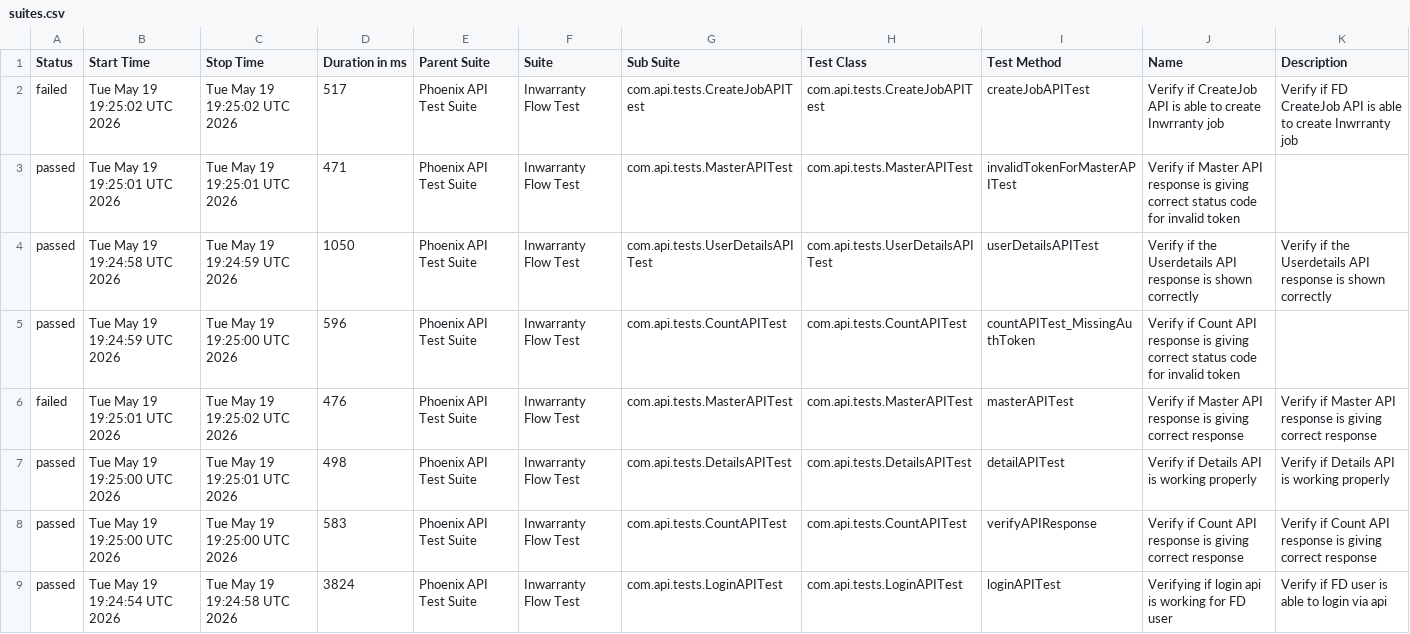
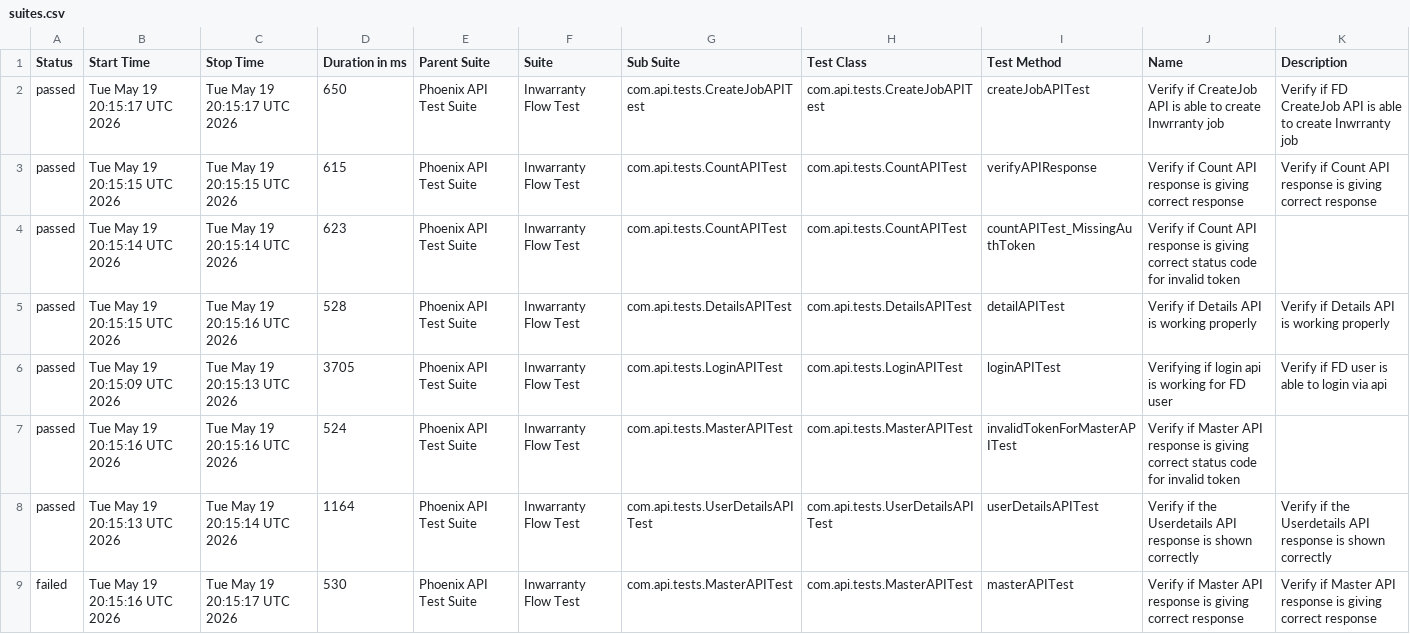
Before and after one commit to rounit/PhoenixTestAutomationFramework, a CSV file: data/suites.csv, drawn as a sheet.

```diff
--- a/data/suites.csv
+++ b/data/suites.csv
@@ -1,9 +1,9 @@
 "Status","Start Time","Stop Time","Duration in ms","Parent Suite","Suite","Sub Suite","Test Class","Test Method","Name","Description"
-"failed","Tue May 19 19:25:02 UTC 2026","Tue May 19 19:25:02 UTC 2026","517","Phoenix API Test Suite","Inwarranty Flow Test","com.api.tests.CreateJobAPITest","com.api.tests.CreateJobAPITest","createJobAPITest","Verify if CreateJob API is able to create Inwrranty job","Verify if FD CreateJob API is able to create Inwrranty job"
-"passed","Tue May 19 19:25:01 UTC 2026","Tue May 19 19:25:01 UTC 2026","471","Phoenix API Test Suite","Inwarranty Flow Test","com.api.tests.MasterAPITest","com.api.tests.MasterAPITest","invalidTokenForMasterAPITest","Verify if Master API response is giving correct status code for invalid token",""
-"passed","Tue May 19 19:24:58 UTC 2026","Tue May 19 19:24:59 UTC 2026","1050","Phoenix API Test Suite","Inwarranty Flow Test","com.api.tests.UserDetailsAPITest","com.api.tests.UserDetailsAPITest","userDetailsAPITest","Verify if the Userdetails API response is shown correctly","Verify if the Userdetails API response is shown correctly"
-"passed","Tue May 19 19:24:59 UTC 2026","Tue May 19 19:25:00 UTC 2026","596","Phoenix API Test Suite","Inwarranty Flow Test","com.api.tests.CountAPITest","com.api.tests.CountAPITest","countAPITest_MissingAuthToken","Verify if Count API response is giving correct status code for invalid token",""
-"failed","Tue May 19 19:25:01 UTC 2026","Tue May 19 19:25:02 UTC 2026","476","Phoenix API Test Suite","Inwarranty Flow Test","com.api.tests.MasterAPITest","com.api.tests.MasterAPITest","masterAPITest","Verify if Master API response is giving correct response","Verify if Master API response is giving correct response"
-"passed","Tue May 19 19:25:00 UTC 2026","Tue May 19 19:25:01 UTC 2026","498","Phoenix API Test Suite","Inwarranty Flow Test","com.api.tests.DetailsAPITest","com.api.tests.DetailsAPITest","detailAPITest","Verify if Details API is working properly","Verify if Details API is working properly"
-"passed","Tue May 19 19:25:00 UTC 2026","Tue May 19 19:25:00 UTC 2026","583","Phoenix API Test Suite","Inwarranty Flow Test","com.api.tests.CountAPITest","com.api.tests.CountAPITest","verifyAPIResponse","Verify if Count API response is giving correct response","Verify if Count API response is giving correct response"
-"passed","Tue May 19 19:24:54 UTC 2026","Tue May 19 19:24:58 UTC 2026","3824","Phoenix API Test Suite","Inwarranty Flow Test","com.api.tests.LoginAPITest","com.api.tests.LoginAPITest","loginAPITest","Verifying if login api is working for FD user","Verify if FD user is able to login via api"
+"passed","Tue May 19 20:15:17 UTC 2026","Tue May 19 20:15:17 UTC 2026","650","Phoenix API Test Suite","Inwarranty Flow Test","com.api.tests.CreateJobAPITest","com.api.tests.CreateJobAPITest","createJobAPITest","Verify if CreateJob API is able to create Inwrranty job","Verify if FD CreateJob API is able to create Inwrranty job"
+"passed","Tue May 19 20:15:15 UTC 2026","Tue May 19 20:15:15 UTC 2026","615","Phoenix API Test Suite","Inwarranty Flow Test","com.api.tests.CountAPITest","com.api.tests.CountAPITest","verifyAPIResponse","Verify if Count API response is giving correct response","Verify if Count API response is giving correct response"
+"passed","Tue May 19 20:15:14 UTC 2026","Tue May 19 20:15:14 UTC 2026","623","Phoenix API Test Suite","Inwarranty Flow Test","com.api.tests.CountAPITest","com.api.tests.CountAPITest","countAPITest_MissingAuthToken","Verify if Count API response is giving correct status code for invalid token",""
+"passed","Tue May 19 20:15:15 UTC 2026","Tue May 19 20:15:16 UTC 2026","528","Phoenix API Test Suite","Inwarranty Flow Test","com.api.tests.DetailsAPITest","com.api.tests.DetailsAPITest","detailAPITest","Verify if Details API is working properly","Verify if Details API is working properly"
+"passed","Tue May 19 20:15:09 UTC 2026","Tue May 19 20:15:13 UTC 2026","3705","Phoenix API Test Suite","Inwarranty Flow Test","com.api.tests.LoginAPITest","com.api.tests.LoginAPITest","loginAPITest","Verifying if login api is working for FD user","Verify if FD user is able to login via api"
+"passed","Tue May 19 20:15:16 UTC 2026","Tue May 19 20:15:16 UTC 2026","524","Phoenix API Test Suite","Inwarranty Flow Test","com.api.tests.MasterAPITest","com.api.tests.MasterAPITest","invalidTokenForMasterAPITest","Verify if Master API response is giving correct status code for invalid token",""
+"passed","Tue May 19 20:15:13 UTC 2026","Tue May 19 20:15:14 UTC 2026","1164","Phoenix API Test Suite","Inwarranty Flow Test","com.api.tests.UserDetailsAPITest","com.api.tests.UserDetailsAPITest","userDetailsAPITest","Verify if the Userdetails API response is shown correctly","Verify if the Userdetails API response is shown correctly"
+"failed","Tue May 19 20:15:16 UTC 2026","Tue May 19 20:15:17 UTC 2026","530","Phoenix API Test Suite","Inwarranty Flow Test","com.api.tests.MasterAPITest","com.api.tests.MasterAPITest","masterAPITest","Verify if Master API response is giving correct response","Verify if Master API response is giving correct response"
```
Also changed, not shown: data/behaviors.csv, 58 other files.
